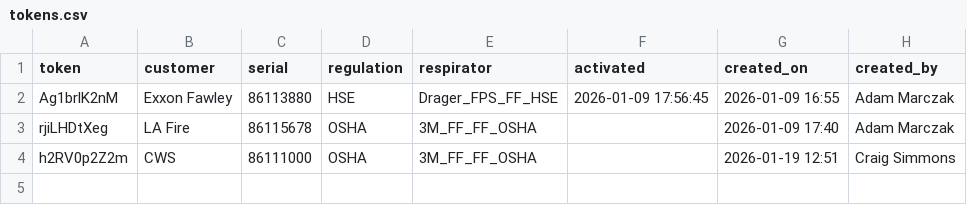
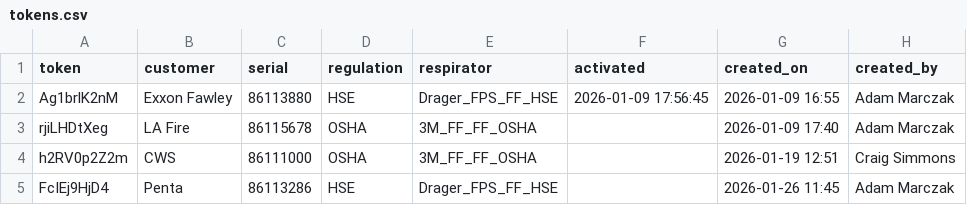
Before and after one commit to maciejnation/VirtualOperator, a CSV file: tokens.csv, drawn as a sheet.

Commit message:
Add token for Penta

```diff
--- a/tokens.csv
+++ b/tokens.csv
@@ -4 +4,2 @@ rjiLHDtXeg,LA Fire,86115678,OSHA,3M_FF_FF_OSHA,,2026-01-09 17:40,Adam Marczak
 h2RV0p2Z2m,CWS,86111000,OSHA,3M_FF_FF_OSHA,,2026-01-19 12:51,Craig Simmons
+FcIEj9HjD4,Penta,86113286,HSE,Drager_FPS_FF_HSE,,2026-01-26 11:45,Adam Marczak
```
